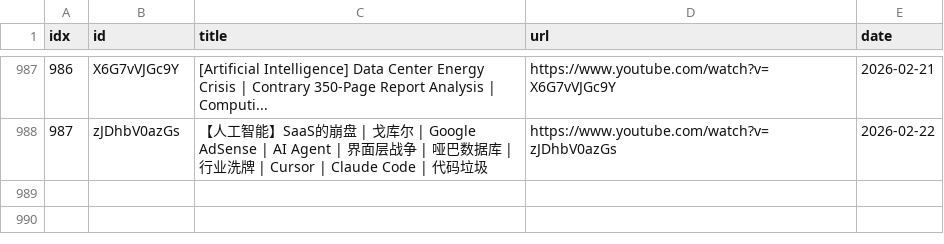
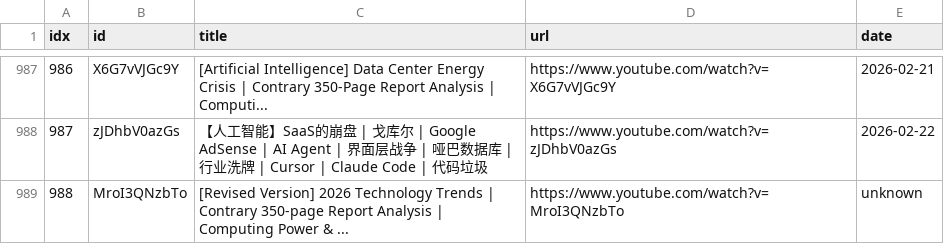
Before and after one commit to sumsjp/BestPartners, a CSV file: src/video_list.csv, drawn as a sheet; only a part is shown, gaps mark what is left out.

```diff
--- a/src/video_list.csv
+++ b/src/video_list.csv
@@ -988 +988,2 @@ idx,id,title,url,date
 987,zJDhbV0azGs,【人工智能】SaaS的崩盘 | 戈库尔 | Google AdSense | AI Agent | 界面层战争 | 哑巴数据库 | 行业洗牌 | Cursor | Claude Code | 代码垃圾,https://www.youtube.com/watch?v=zJDhbV0azGs,2026-02-22
+988,MroI3QNzbTo,[Revised Version] 2026 Technology Trends | Contrary 350-page Report Analysis | Computing Power & ...,https://www.youtube.com/watch?v=MroI3QNzbTo,unknown
```
Also changed, not shown: src/black_list.csv, 2 other files.
